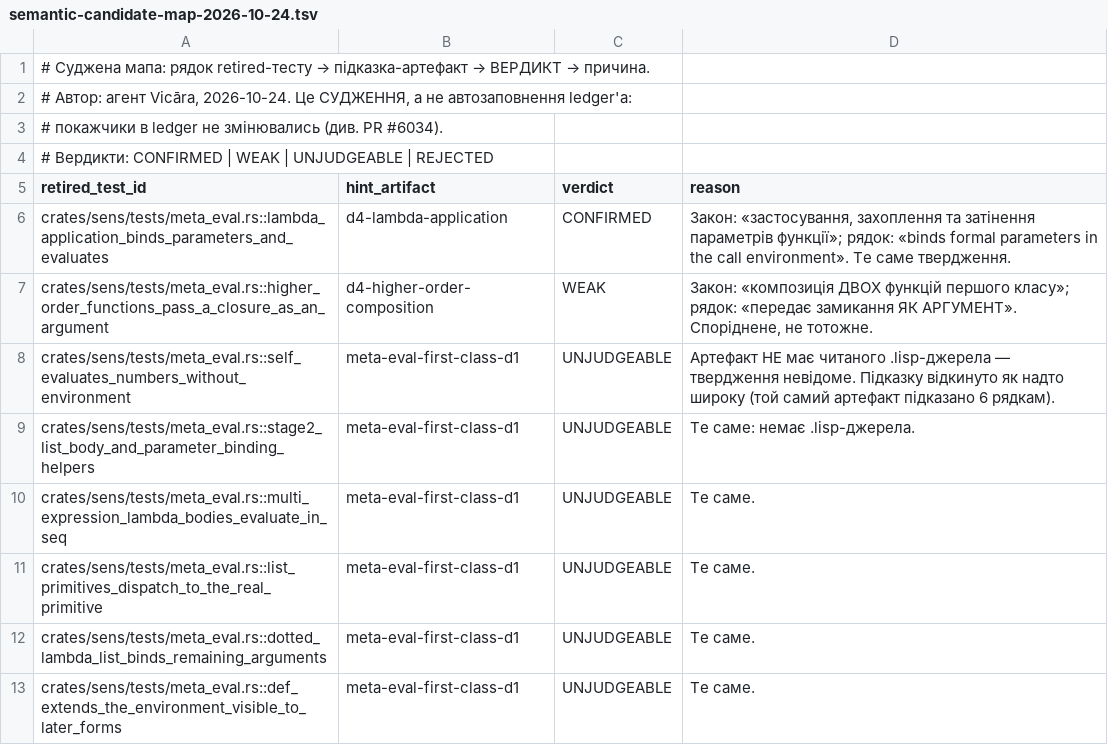
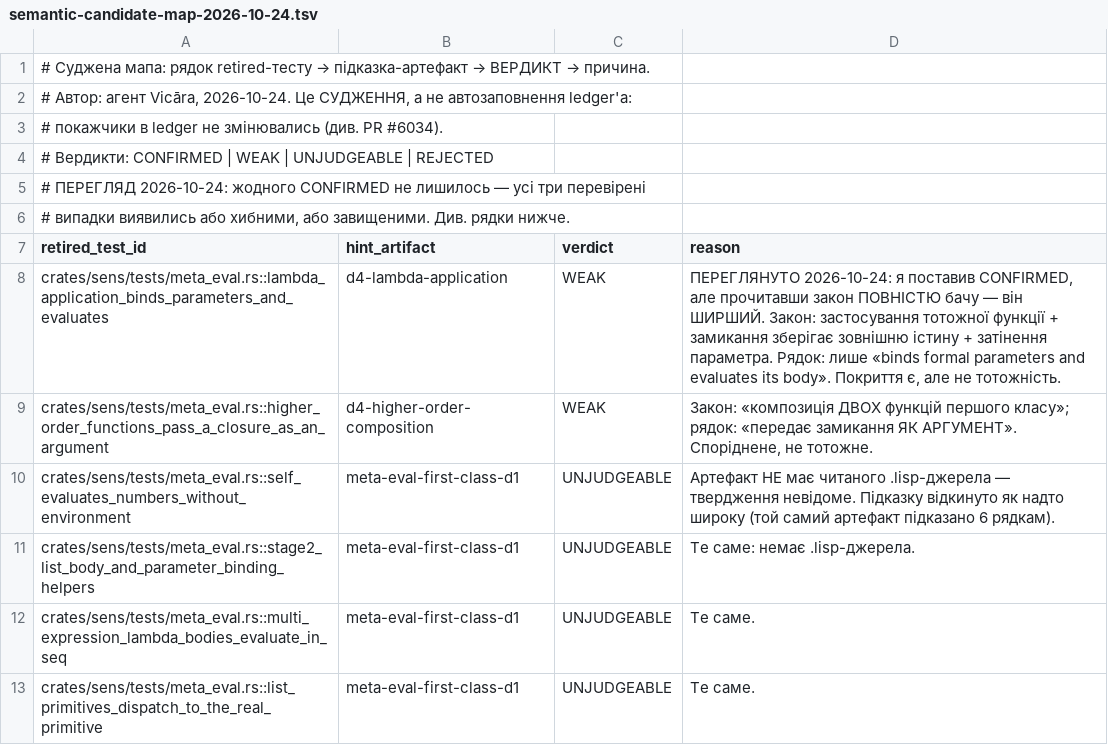
Before and after one commit to juv4uk/sens, a TSV file: docs/archaeology/semantic-candidate-map-2026-10-24.tsv, drawn as a sheet; only a part is shown; the shorter side is filled out with more unchanged rows.

Commit message:
мапа: мій єдиний CONFIRMED теж ЗАВИЩЕНИЙ — перевірено, виправлено
Українська: я наполягав на одному CONFIRMED — d4-lambda-application ↔
lambda_application_binds_parameters_and_evaluates. Прочитав закон ПОВНІСТЮ:

  «Закон Д4: застосування, захоплення та затінення параметрів функції. …
   Замикання зберігає зовнішню істину попри внутрішню підміну на хибу. …
   Однакове ім'я внутрішнього параметра затінює зовнішній.»

А рядок каже лише: «Lambda application binds formal parameters in the call
environment and evaluates its body.»

Закон ШИРШИЙ за рядок: він про затінення й захоплення, рядок — про зв'язування
й обчислення. Покриття є, тотожності немає. Вердикт знижено CONFIRMED → WEAK.

Тепер у мапі НЕМАЄ жодного CONFIRMED: 1 REJECTED, 2 WEAK, 8 UNJUDGEABLE. Усі
три перевірені випадки виявились хибними або завищеними. Решту 8 перевірено
машиною: у meta-eval-first-class-d1 справді немає .lisp (лише .bits+.sens).

Deutsch: der einzige CONFIRMED war zu stark; jetzt WEAK.

English: the only CONFIRMED was overstated; now WEAK.

```diff
--- a/docs/archaeology/semantic-candidate-map-2026-10-24.tsv
+++ b/docs/archaeology/semantic-candidate-map-2026-10-24.tsv
@@ -4,4 +4,6 @@
 # Вердикти: CONFIRMED | WEAK | UNJUDGEABLE | REJECTED
+# ПЕРЕГЛЯД 2026-10-24: жодного CONFIRMED не лишилось — усі три перевірені
+# випадки виявились або хибними, або завищеними. Див. рядки нижче.
 retired_test_id	hint_artifact	verdict	reason
-crates/sens/tests/meta_eval.rs::lambda_application_binds_parameters_and_evaluates	d4-lambda-application	CONFIRMED	Закон: «застосування, захоплення та затінення параметрів функції»; рядок: «binds formal parameters in the call environment». Те саме твердження.
+crates/sens/tests/meta_eval.rs::lambda_application_binds_parameters_and_evaluates	d4-lambda-application	WEAK	ПЕРЕГЛЯНУТО 2026-10-24: я поставив CONFIRMED, але прочитавши закон ПОВНІСТЮ бачу — він ШИРШИЙ. Закон: застосування тотожної функції + замикання зберігає зовнішню істину + затінення параметра. Рядок: лише «binds formal parameters and evaluates its body». Покриття є, але не тотожність.
 crates/sens/tests/meta_eval.rs::higher_order_functions_pass_a_closure_as_an_argument	d4-higher-order-composition	WEAK	Закон: «композиція ДВОХ функцій першого класу»; рядок: «передає замикання ЯК АРГУМЕНТ». Споріднене, не тотожне.
```
